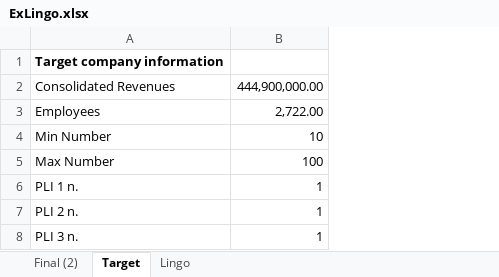
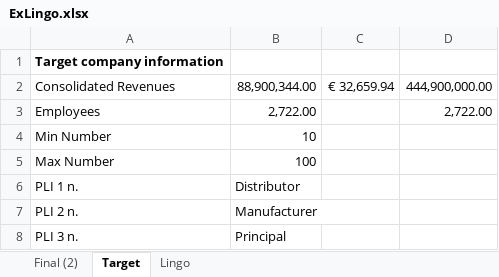
Before and after one commit to mrepetto94/ThMEF, an Excel workbook: Data/ExLingo.xlsx, sheet Target, drawn as a sheet; values as stored, in another font and other column widths than the file's, no borders; addresses are those after the commit; the diff names each change by its address in the sheet, - before the commit and + after, or states it on an @@ line.

```diff
--- a/Data/ExLingo.xlsx (sheet Target)
+++ b/Data/ExLingo.xlsx (sheet Target)
+column B, rows 2-8: 88,900,344.00 | 2,722.00 | 10 | 100 | Distributor | Manufacturer | Principal
+column C, row 2: € 32,659.94
-D4: 10
+D4: (empty)
-D5: 100
+D5: (empty)
-D6:D8: 1
+D6:D8: (empty)
```
Also changed, not shown: sheet Lingo.
